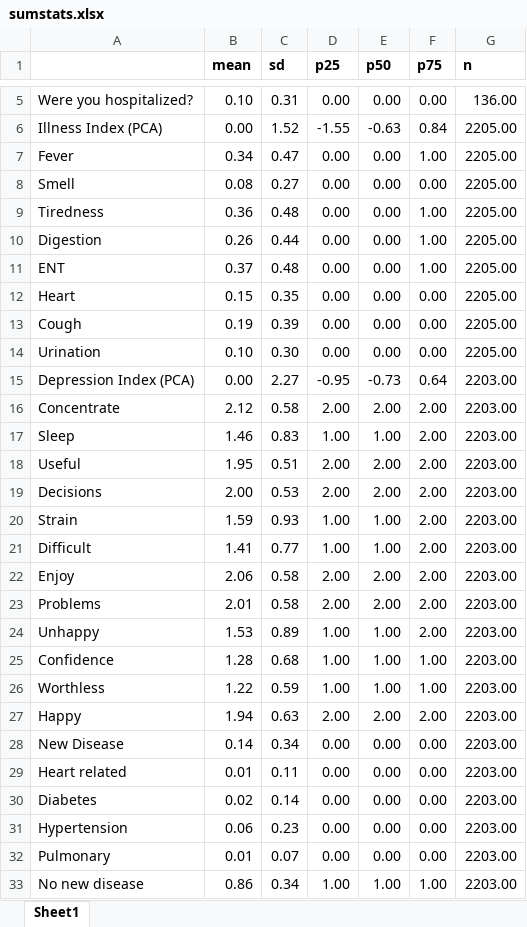
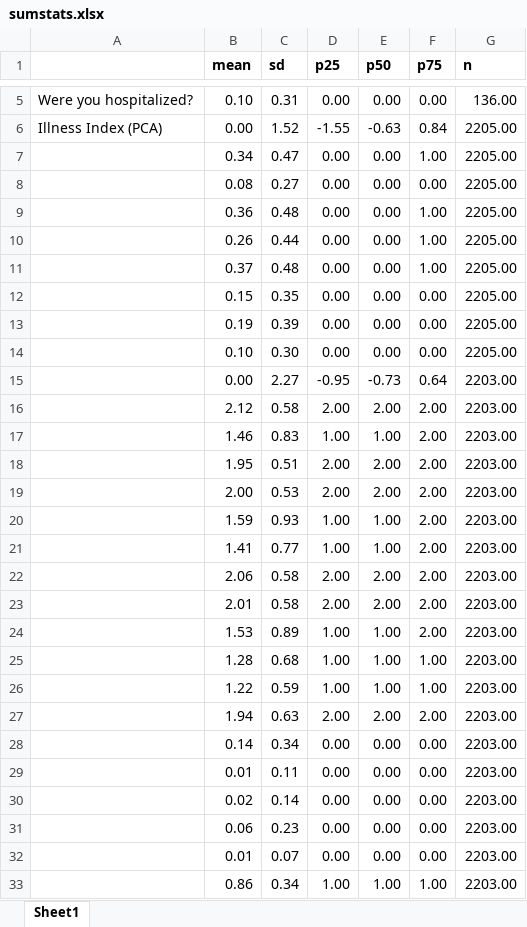
Before and after one commit to bbdaniels/long-covid, an Excel workbook: output/tables/sumstats.xlsx, sheet Sheet1, drawn as a sheet; only a part is shown, gaps mark what is left out; values as stored, in another font and other column widths than the file's, no borders; the diff covers the shown part only; the diff names each change by its address in the sheet, - before the commit and + after, or states it on an @@ line.

```diff
--- a/output/tables/sumstats.xlsx (sheet Sheet1)
+++ b/output/tables/sumstats.xlsx (sheet Sheet1)
-A7: Fever
+A7: (empty)
-A8: Smell
+A8: (empty)
-A9: Tiredness
+A9: (empty)
-A10: Digestion
+A10: (empty)
-A11: ENT
+A11: (empty)
-A12: Heart
+A12: (empty)
-A13: Cough
+A13: (empty)
-A14: Urination
+A14: (empty)
-A15: Depression Index (PCA)
+A15: (empty)
-A16: Concentrate
+A16: (empty)
-A17: Sleep
+A17: (empty)
-A18: Useful
+A18: (empty)
-A19: Decisions
+A19: (empty)
-A20: Strain
+A20: (empty)
-A21: Difficult
+A21: (empty)
-A22: Enjoy
+A22: (empty)
-A23: Problems
+A23: (empty)
-A24: Unhappy
+A24: (empty)
-A25: Confidence
+A25: (empty)
-A26: Worthless
+A26: (empty)
-A27: Happy
+A27: (empty)
-A28: New Disease
+A28: (empty)
-A29: Heart related
+A29: (empty)
-A30: Diabetes
+A30: (empty)
-A31: Hypertension
+A31: (empty)
-A32: Pulmonary
+A32: (empty)
-A33: No new disease
+A33: (empty)
```
Also changed, not shown: 68 removed rows and 1 edited cell elsewhere in this sheet, 4 other files.
